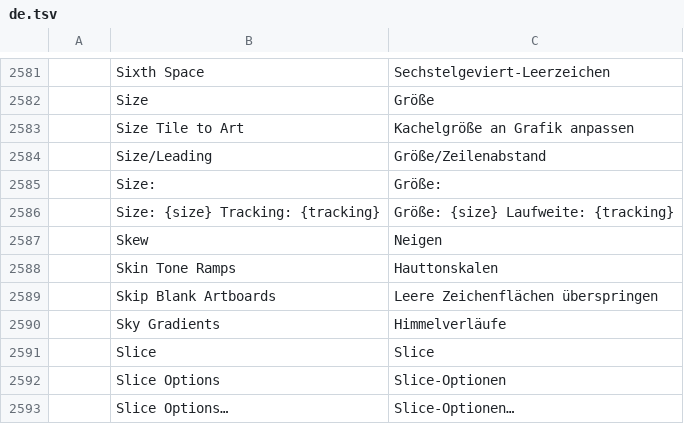
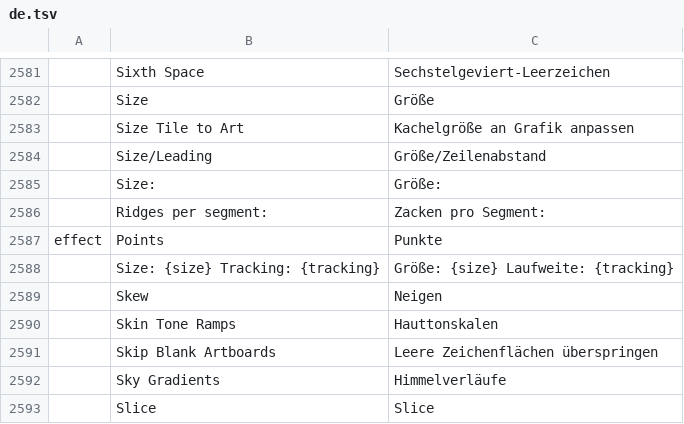
Before and after one commit to SiteSentrix/StitchFoundry, a TSV file: crates/ui-egui/src/i18n/de.tsv, drawn as a sheet; only a part is shown, gaps mark what is left out; the shorter side is filled out with more unchanged rows.

```diff
--- a/crates/ui-egui/src/i18n/de.tsv
+++ b/crates/ui-egui/src/i18n/de.tsv
@@ -2585,2 +2585,4 @@
 	Size:	Größe:
+	Ridges per segment:	Zacken pro Segment:
+effect	Points	Punkte
 	Size: {size}  Tracking: {tracking}	Größe: {size}  Laufweite: {tracking}
```
Also changed, not shown: crates/ui-egui/src/i18n/es.tsv, crates/ui-egui/src/i18n/fr.tsv, 10 other files.
